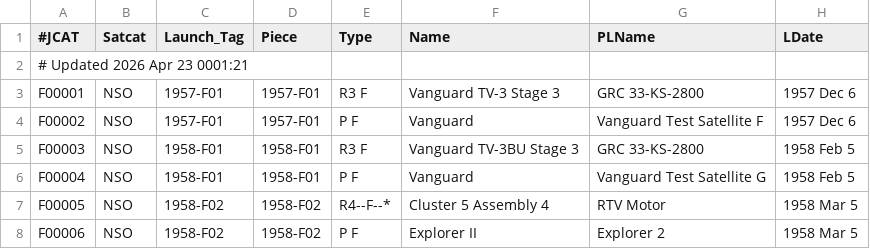
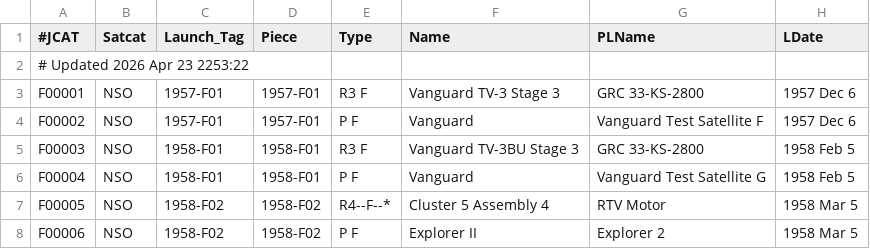
Before and after one commit to sizhewang25/jonathon-space-archive, a TSV file: data/ftocat.tsv, drawn as a sheet; only a part is shown; the diff names each change by its address in the sheet, - before the commit and + after, or states it on an @@ line.

```diff
--- a/data/ftocat.tsv
+++ b/data/ftocat.tsv
-A2 (#JCAT): # Updated 2026 Apr 23 0001:21
+A2 (#JCAT): # Updated 2026 Apr 23 2253:22
```
Also changed, not shown: data/deepcat.tsv, data/geotab.tsv, 5 other files.
